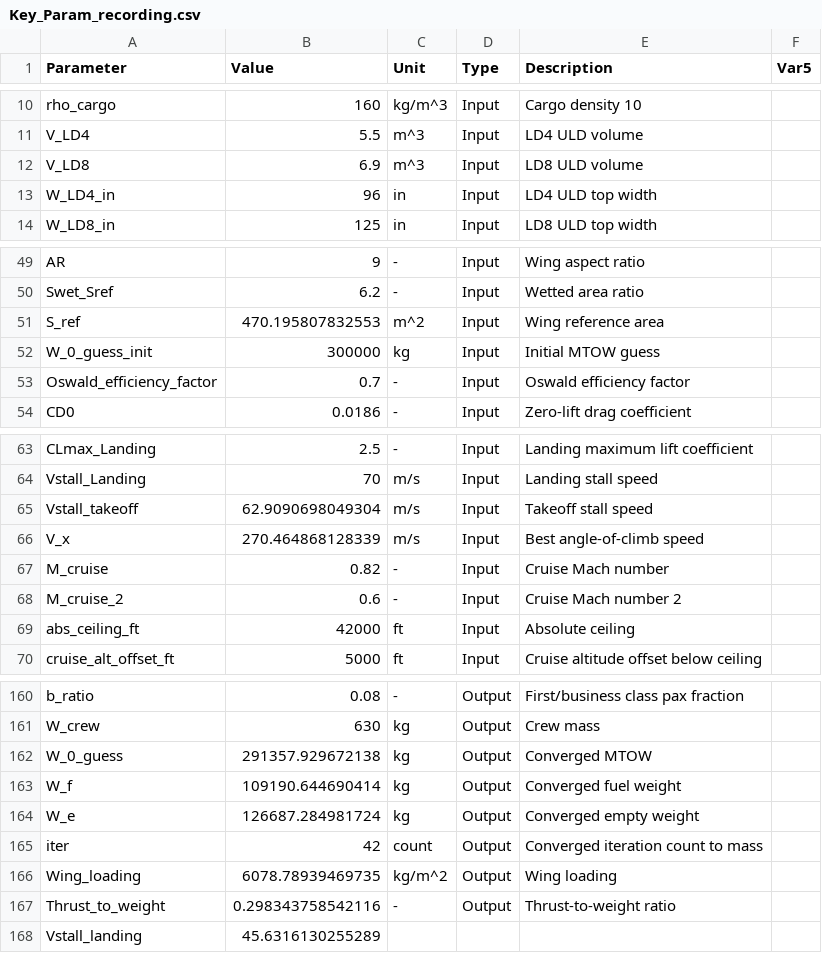
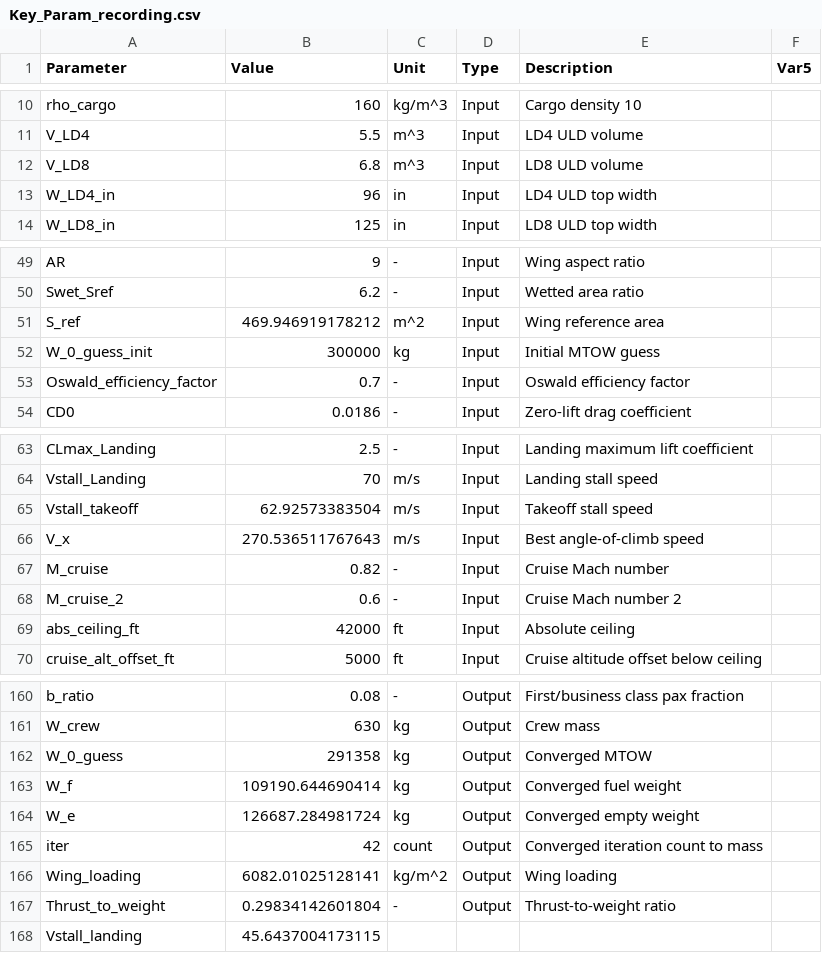
Before and after one commit to Lea324/AVD_Group7, a CSV file: Key_Param_recording.csv, drawn as a sheet; only a part is shown, gaps mark what is left out.

```diff
--- a/Key_Param_recording.csv
+++ b/Key_Param_recording.csv
@@ -11,3 +11,3 @@ rho_cargo,160,kg/m^3,Input,"Cargo density 10",
 V_LD4,5.5,m^3,Input,"LD4 ULD volume",
-V_LD8,6.9,m^3,Input,"LD8 ULD volume",
+V_LD8,6.8,m^3,Input,"LD8 ULD volume",
 W_LD4_in,96,in,Input,"LD4 ULD top width",
@@ -50,3 +50,3 @@ AR,9,-,Input,"Wing aspect ratio",
 Swet_Sref,6.2,-,Input,"Wetted area ratio",
-S_ref,470.195807832553,m^2,Input,"Wing reference area",
+S_ref,469.946919178212,m^2,Input,"Wing reference area",
 W_0_guess_init,300000,kg,Input,"Initial MTOW guess",
@@ -64,4 +64,4 @@ CLmax_Landing,2.5,-,Input,"Landing maximum lift coefficient",
 Vstall_Landing,70,m/s,Input,"Landing stall speed",
-Vstall_takeoff,62.9090698049304,m/s,Input,"Takeoff stall speed",
-V_x,270.464868128339,m/s,Input,"Best angle-of-climb speed",
+Vstall_takeoff,62.92573383504,m/s,Input,"Takeoff stall speed",
+V_x,270.536511767643,m/s,Input,"Best angle-of-climb speed",
 M_cruise,0.82,-,Input,"Cruise Mach number",
@@ -161,3 +161,3 @@ b_ratio,0.08,-,Output,"First/business class pax fraction",
 W_crew,630,kg,Output,"Crew mass",
-W_0_guess,291357.929672138,kg,Output,"Converged MTOW",
+W_0_guess,291358,kg,Output,"Converged MTOW",
 W_f,109190.644690414,kg,Output,"Converged fuel weight",
@@ -165,4 +165,4 @@ W_e,126687.284981724,kg,Output,"Converged empty weight",
 iter,42,count,Output,"Converged iteration count to mass",
-Wing_loading,6078.78939469735,kg/m^2,Output,"Wing loading",
-Thrust_to_weight,0.298343758542116,-,Output,"Thrust-to-weight ratio",
-Vstall_landing,45.6316130255289,,,"",
+Wing_loading,6082.01025128141,kg/m^2,Output,"Wing loading",
+Thrust_to_weight,0.29834142601804,-,Output,"Thrust-to-weight ratio",
+Vstall_landing,45.6437004173115,,,"",
```
Also changed, not shown: 9 other files.
